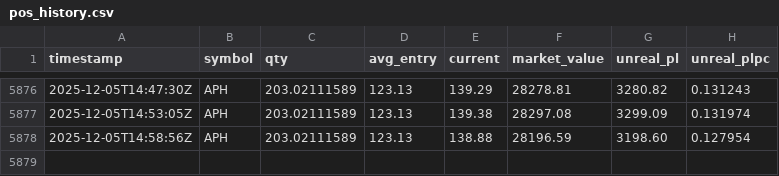
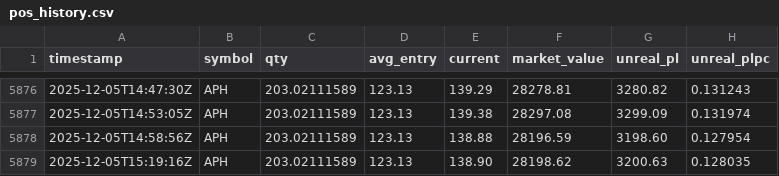
Before and after one commit to deuxfoistrois/trailing, a CSV file: data/pos_history.csv, drawn as a sheet; only a part is shown, gaps mark what is left out.

```diff
--- a/data/pos_history.csv
+++ b/data/pos_history.csv
@@ -5878 +5878,2 @@ timestamp,symbol,qty,avg_entry,current,market_value,unreal_pl,unreal_plpc
 2025-12-05T14:58:56Z,APH,203.02111589,123.13,138.88,28196.59,3198.60,0.127954
+2025-12-05T15:19:16Z,APH,203.02111589,123.13,138.90,28198.62,3200.63,0.128035
```
Also changed, not shown: data/equity_history.csv, 1 other file.
